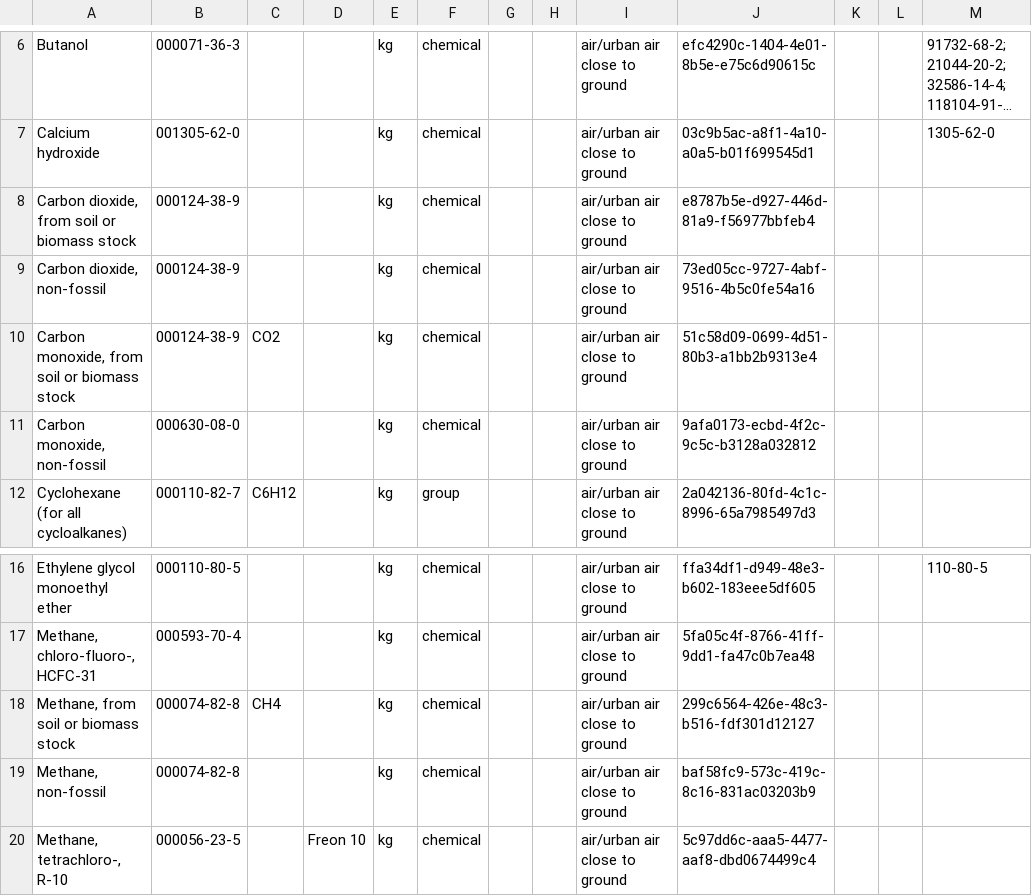
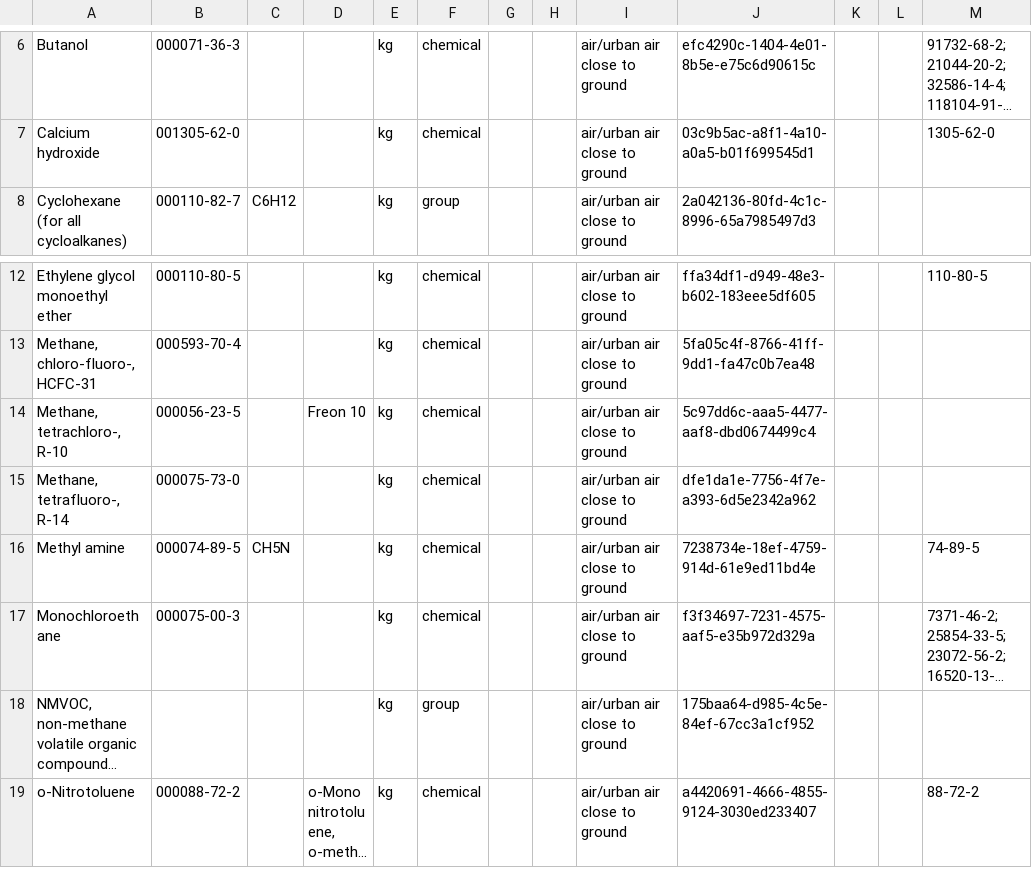
Before and after one commit to brightway-lca/simapro_ecoinvent_elementary_flows, a CSV file: Mapping/Output/Unmatched/By category/ecoinventEFv3.7 - air-urban air close to ground.csv, drawn as a sheet; only a part is shown, gaps mark what is left out; the shorter side is filled out with more unchanged rows; long unchanged cells end in …; the diff names each change by its address in the sheet, - before the commit and + after, or states it on an @@ line.

Commit message:
[AUTO]Update authors list and current status
Files changed:
R100	Contribute/carbon-missing.csv	Contribute/Archive/carbon-missing.csv
M	Mapping/Output/Mapped_files/SimaProv94-ecoinventEFv3.7.csv
M	Mapping/Output/Unmatched/By category/SimaProv9.4 - Airborne emissions.csv
M	Mapping/Output/Unmatched/By category/ecoinventEFv3.7 - air-low population density, long-term.csv
M	Mapping/Output/Unmatched/By category/ecoinventEFv3.7 - air-lower stratosphere + upper troposphere.csv
M	Mapping/Output/Unmatched/By category/ecoinventEFv3.7 - air-non-urban air or from high stacks.csv
M	Mapping/Output/Unmatched/By category/ecoinventEFv3.7 - air-unspecified.csv
M	Mapping/Output/Unmatched/By category/ecoinventEFv3.7 - air-urban air close to ground.csv
M	Mapping/Output/Unmatched/SimaProv9.4.csv
M	Mapping/Output/Unmatched/ecoinventEFv3.7.csv
M	status.md

```diff
--- a/Mapping/Output/Unmatched/By category/ecoinventEFv3.7 - air-urban air close to ground.csv
+++ b/Mapping/Output/Unmatched/By category/ecoinventEFv3.7 - air-urban air close to ground.csv
-row 8: Carbon dioxide, from soil or biomass stock | 000124-38-9 |  |  | kg | chemical |  |  | air/urban air close to ground | e8787b5e-d927-446d-81a9-f56977bbfeb4
-row 9: Carbon dioxide, non-fossil | 000124-38-9 |  |  | kg | chemical |  |  | air/urban air close to ground | 73ed05cc-9727-4abf-9516-4b5c0fe54a16
-row 10: Carbon monoxide, from soil or biomass stock | 000124-38-9 | CO2 |  | kg | chemical |  |  | air/urban air close to ground | 51c58d09-0699-4d51-80b3-a1bb2b9313e4
-row 11: Carbon monoxide, non-fossil | 000630-08-0 |  |  | kg | chemical |  |  | air/urban air close to ground | 9afa0173-ecbd-4f2c-9c5c-b3128a032812
-row 18: Methane, from soil or biomass stock | 000074-82-8 | CH4 |  | kg | chemical |  |  | air/urban air close to ground | 299c6564-426e-48c3-b516-fdf301d12127
-row 19: Methane, non-fossil | 000074-82-8 |  |  | kg | chemical |  |  | air/urban air close to ground | baf58fc9-573c-419c-8c16-831ac03203b9
```
Also changed, not shown: Mapping/Output/Unmatched/By category/SimaProv9.4 - Airborne emissions.csv, Mapping/Output/Unmatched/By category/ecoinventEFv3.7 - air-low population density, long-term.csv, 8 other files.
